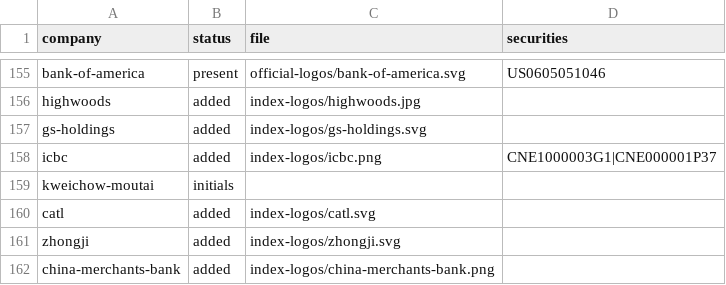
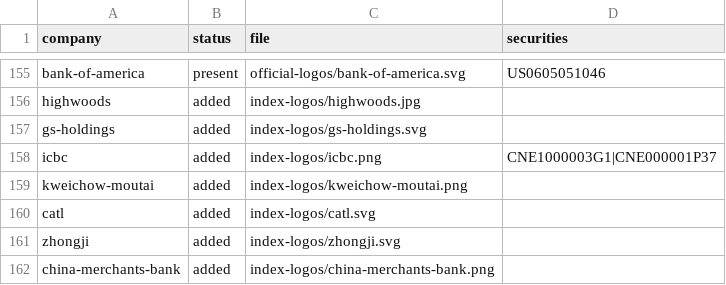
Before and after one commit to madmax91310/shinny-potato, a CSV file: reports/index-logo-completion/logo-coverage.csv, drawn as a sheet; only a part is shown, gaps mark what is left out; the diff covers the shown part only.

Commit message:
Complete official logo coverage to 202 of 203 companies and record visual checks

```diff
--- a/reports/index-logo-completion/logo-coverage.csv
+++ b/reports/index-logo-completion/logo-coverage.csv
@@ -158,3 +158,3 @@ gs-holdings,added,index-logos/gs-holdings.svg,
 icbc,added,index-logos/icbc.png,CNE1000003G1|CNE000001P37
-kweichow-moutai,initials,,
+kweichow-moutai,added,index-logos/kweichow-moutai.png,
 catl,added,index-logos/catl.svg,
```
Also changed, not shown: 12 edited cells elsewhere in this file, 33 other files.
